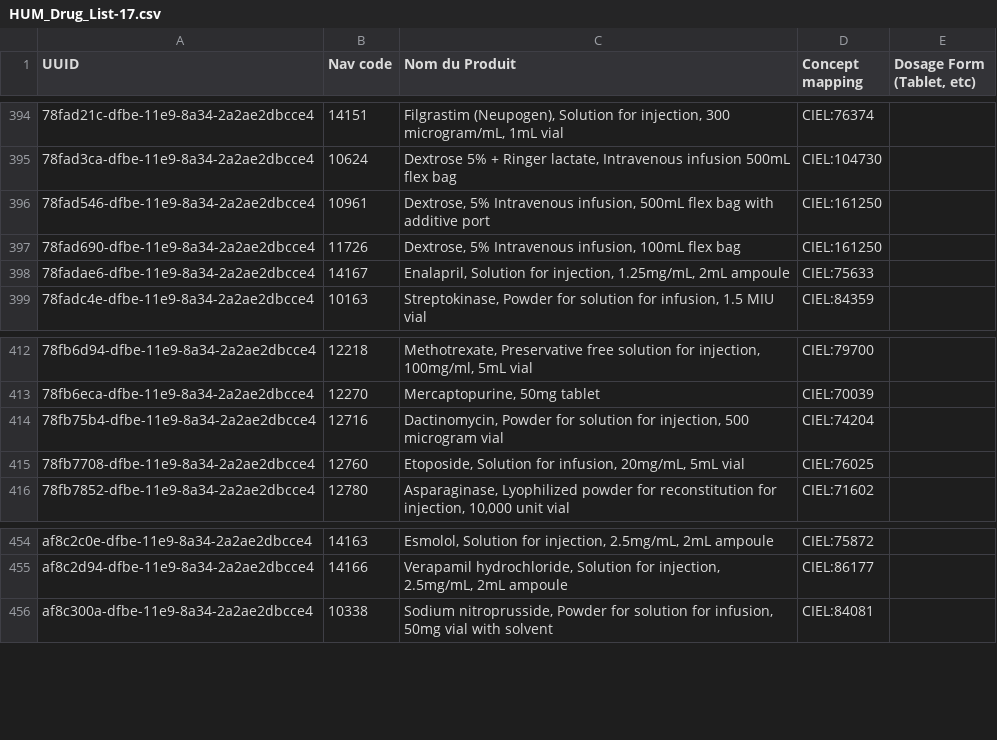
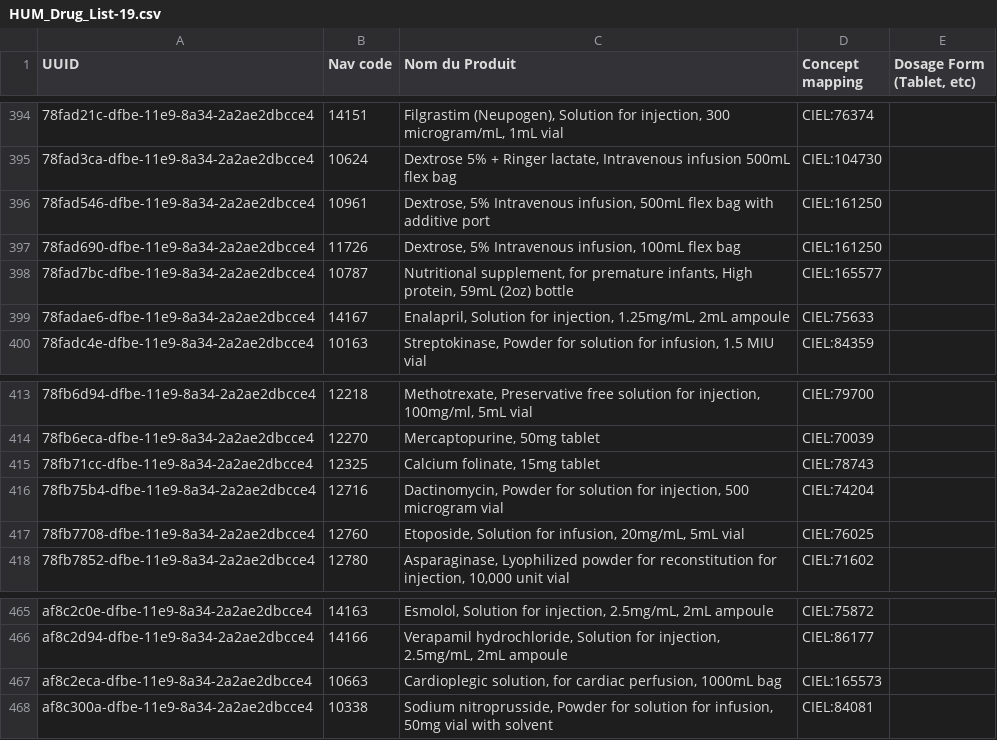
Before and after one commit to PIH/openmrs-module-mirebalaismetadata, a CSV file: api/src/main/resources/HUM_Drug_List-19.csv (was api/src/main/resources/HUM_Drug_List-17.csv), drawn as a sheet; only a part is shown, gaps mark what is left out; the diff covers the shown part only; the diff names each change by its address in the sheet, - before the commit and + after, or states it on an @@ line.

```diff
--- a/api/src/main/resources/HUM_Drug_List-17.csv
+++ b/api/src/main/resources/HUM_Drug_List-19.csv
+row 398: 78fad7bc-dfbe-11e9-8a34-2a2ae2dbcce4 | 10787 | Nutritional supplement, for premature infants, High protein, 59mL (2oz) bottle | CIEL:165577
+row 415: 78fb71cc-dfbe-11e9-8a34-2a2ae2dbcce4 | 12325 | Calcium folinate, 15mg tablet | CIEL:78743
+row 467: af8c2eca-dfbe-11e9-8a34-2a2ae2dbcce4 | 10663 | Cardioplegic solution, for cardiac perfusion, 1000mL bag | CIEL:165573
```
Also changed, not shown: 12 added rows elsewhere in this file, 6 other files.
